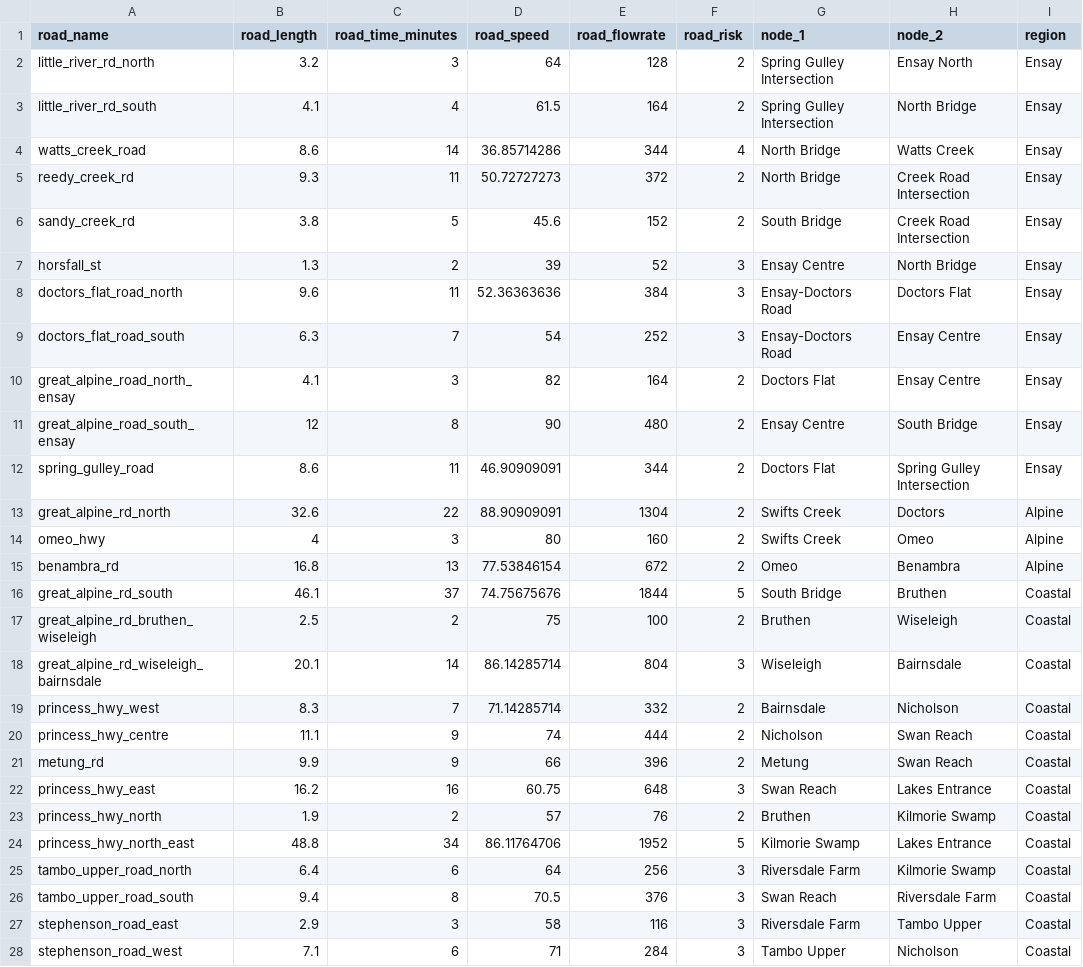
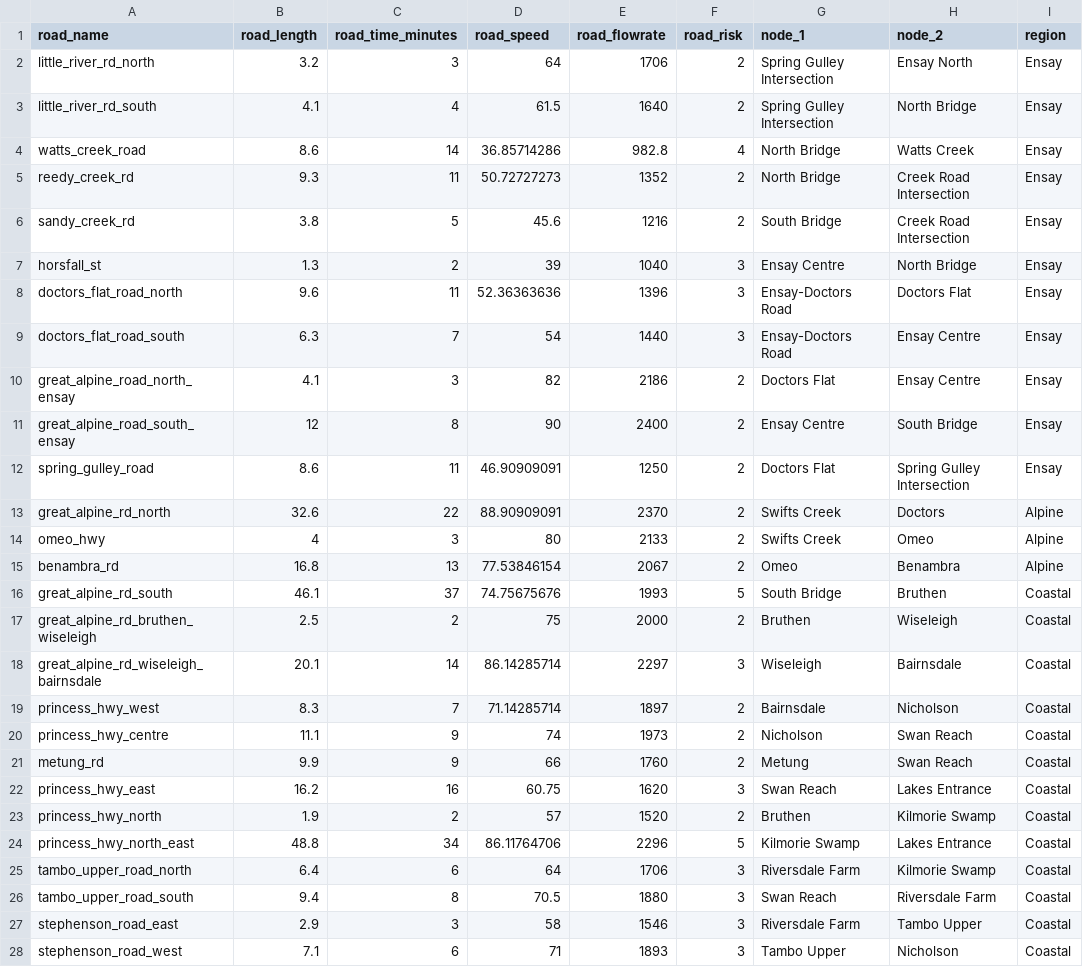
Before and after one commit to Codesflow-Simon/EnsayBushfire, a CSV file: data/combined_road_data.csv, drawn as a sheet; only a part is shown; the diff covers the shown part only.

Commit message:
Changed the flow rate input data

```diff
--- a/data/combined_road_data.csv
+++ b/data/combined_road_data.csv
@@ -1,28 +1,28 @@
 road_name,road_length,road_time_minutes,road_speed,road_flowrate,road_risk,node_1,node_2,region
-little_river_rd_north,3.2,3,64,128,2,Spring Gulley Intersection,Ensay North,Ensay
-little_river_rd_south,4.1,4,61.5,164,2,Spring Gulley Intersection,North Bridge,Ensay
-watts_creek_road,8.6,14,36.85714286,344,4,North Bridge,Watts Creek,Ensay
-reedy_creek_rd,9.3,11,50.72727273,372,2,North Bridge,Creek Road Intersection,Ensay
-sandy_creek_rd,3.8,5,45.6,152,2,South Bridge,Creek Road Intersection,Ensay
-horsfall_st,1.3,2,39,52,3,Ensay Centre,North Bridge,Ensay
-doctors_flat_road_north,9.6,11,52.36363636,384,3,Ensay-Doctors Road,Doctors Flat,Ensay
-doctors_flat_road_south,6.3,7,54,252,3,Ensay-Doctors Road,Ensay Centre,Ensay
-great_alpine_road_north_ensay,4.1,3,82,164,2,Doctors Flat,Ensay Centre,Ensay
-great_alpine_road_south_ensay,12,8,90,480,2,Ensay Centre,South Bridge,Ensay
-spring_gulley_road,8.6,11,46.90909091,344,2,Doctors Flat,Spring Gulley Intersection,Ensay
-great_alpine_rd_north,32.6,22,88.90909091,1304,2,Swifts Creek,Doctors,Alpine
-omeo_hwy,4,3,80,160,2,Swifts Creek,Omeo,Alpine
-benambra_rd,16.8,13,77.53846154,672,2,Omeo,Benambra,Alpine
-great_alpine_rd_south,46.1,37,74.75675676,1844,5,South Bridge,Bruthen,Coastal
-great_alpine_rd_bruthen_wiseleigh,2.5,2,75,100,2,Bruthen,Wiseleigh,Coastal
-great_alpine_rd_wiseleigh_bairnsdale,20.1,14,86.14285714,804,3,Wiseleigh,Bairnsdale,Coastal
-princess_hwy_west,8.3,7,71.14285714,332,2,Bairnsdale,Nicholson,Coastal
-princess_hwy_centre,11.1,9,74,444,2,Nicholson,Swan Reach,Coastal
-metung_rd,9.9,9,66,396,2,Metung,Swan Reach,Coastal
-princess_hwy_east,16.2,16,60.75,648,3,Swan Reach,Lakes Entrance,Coastal
-princess_hwy_north,1.9,2,57,76,2,Bruthen,Kilmorie Swamp,Coastal
-princess_hwy_north_east,48.8,34,86.11764706,1952,5,Kilmorie Swamp,Lakes Entrance,Coastal
-tambo_upper_road_north,6.4,6,64,256,3,Riversdale Farm,Kilmorie Swamp,Coastal
-tambo_upper_road_south,9.4,8,70.5,376,3,Swan Reach,Riversdale Farm,Coastal
-stephenson_road_east,2.9,3,58,116,3,Riversdale Farm,Tambo Upper,Coastal
-stephenson_road_west,7.1,6,71,284,3,Tambo Upper,Nicholson,Coastal
+little_river_rd_north,3.2,3,64,1706,2,Spring Gulley Intersection,Ensay North,Ensay
+little_river_rd_south,4.1,4,61.5,1640,2,Spring Gulley Intersection,North Bridge,Ensay
+watts_creek_road,8.6,14,36.85714286,982.8,4,North Bridge,Watts Creek,Ensay
+reedy_creek_rd,9.3,11,50.72727273,1352,2,North Bridge,Creek Road Intersection,Ensay
+sandy_creek_rd,3.8,5,45.6,1216,2,South Bridge,Creek Road Intersection,Ensay
+horsfall_st,1.3,2,39,1040,3,Ensay Centre,North Bridge,Ensay
+doctors_flat_road_north,9.6,11,52.36363636,1396,3,Ensay-Doctors Road,Doctors Flat,Ensay
+doctors_flat_road_south,6.3,7,54,1440,3,Ensay-Doctors Road,Ensay Centre,Ensay
+great_alpine_road_north_ensay,4.1,3,82,2186,2,Doctors Flat,Ensay Centre,Ensay
+great_alpine_road_south_ensay,12,8,90,2400,2,Ensay Centre,South Bridge,Ensay
+spring_gulley_road,8.6,11,46.90909091,1250,2,Doctors Flat,Spring Gulley Intersection,Ensay
+great_alpine_rd_north,32.6,22,88.90909091,2370,2,Swifts Creek,Doctors,Alpine
+omeo_hwy,4,3,80,2133,2,Swifts Creek,Omeo,Alpine
+benambra_rd,16.8,13,77.53846154,2067,2,Omeo,Benambra,Alpine
+great_alpine_rd_south,46.1,37,74.75675676,1993,5,South Bridge,Bruthen,Coastal
+great_alpine_rd_bruthen_wiseleigh,2.5,2,75,2000,2,Bruthen,Wiseleigh,Coastal
+great_alpine_rd_wiseleigh_bairnsdale,20.1,14,86.14285714,2297,3,Wiseleigh,Bairnsdale,Coastal
+princess_hwy_west,8.3,7,71.14285714,1897,2,Bairnsdale,Nicholson,Coastal
+princess_hwy_centre,11.1,9,74,1973,2,Nicholson,Swan Reach,Coastal
+metung_rd,9.9,9,66,1760,2,Metung,Swan Reach,Coastal
+princess_hwy_east,16.2,16,60.75,1620,3,Swan Reach,Lakes Entrance,Coastal
+princess_hwy_north,1.9,2,57,1520,2,Bruthen,Kilmorie Swamp,Coastal
+princess_hwy_north_east,48.8,34,86.11764706,2296,5,Kilmorie Swamp,Lakes Entrance,Coastal
+tambo_upper_road_north,6.4,6,64,1706,3,Riversdale Farm,Kilmorie Swamp,Coastal
+tambo_upper_road_south,9.4,8,70.5,1880,3,Swan Reach,Riversdale Farm,Coastal
+stephenson_road_east,2.9,3,58,1546,3,Riversdale Farm,Tambo Upper,Coastal
+stephenson_road_west,7.1,6,71,1893,3,Tambo Upper,Nicholson,Coastal
```
Also changed, not shown: 2 edited cells elsewhere in this file.
